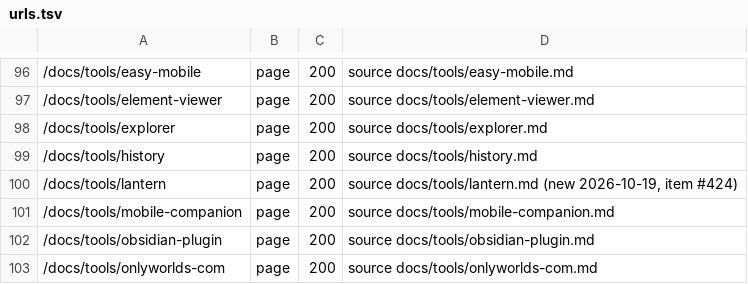
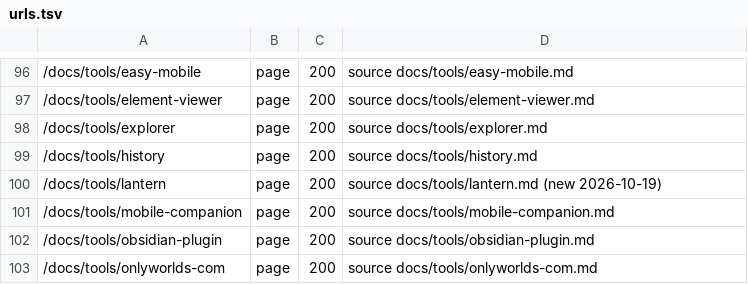
Before and after one commit to OnlyWorlds/onlyworlds.github.io, a TSV file: contract/urls.tsv, drawn as a sheet; only a part is shown, gaps mark what is left out; the diff covers the shown part only.

```diff
--- a/contract/urls.tsv
+++ b/contract/urls.tsv
@@ -99,3 +99,3 @@
 /docs/tools/history	page	200	source docs/tools/history.md
-/docs/tools/lantern	page	200	source docs/tools/lantern.md (new 2026-10-19, item #424)
+/docs/tools/lantern	page	200	source docs/tools/lantern.md (new 2026-10-19)
 /docs/tools/mobile-companion	page	200	source docs/tools/mobile-companion.md
```
Also changed, not shown: 50 edited cells elsewhere in this file, 8 other files.
